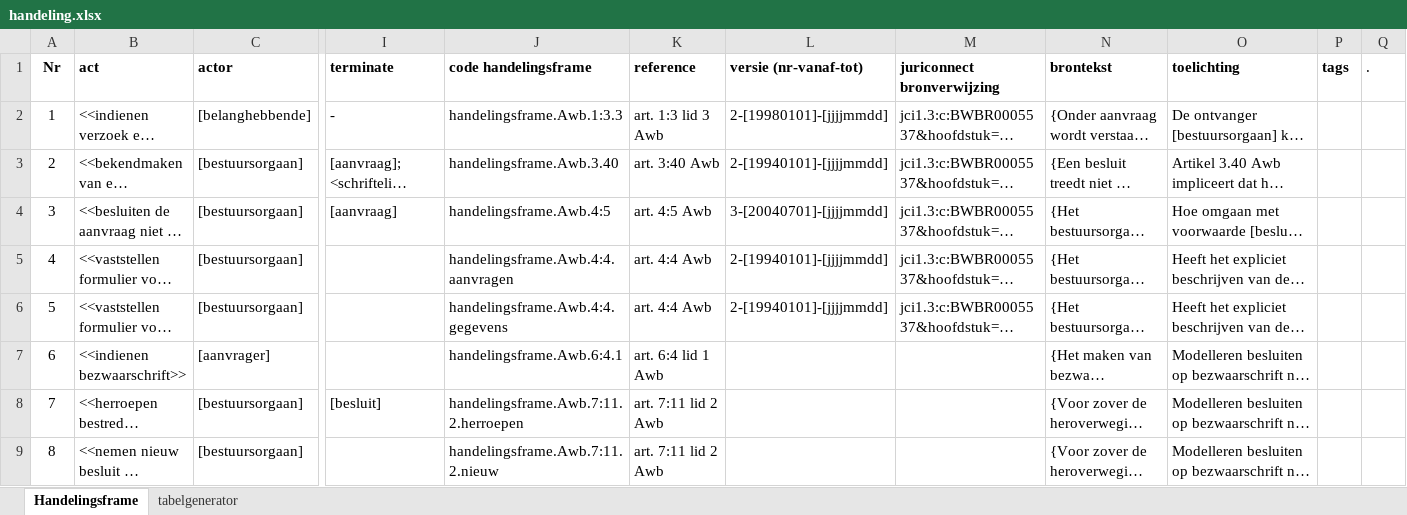
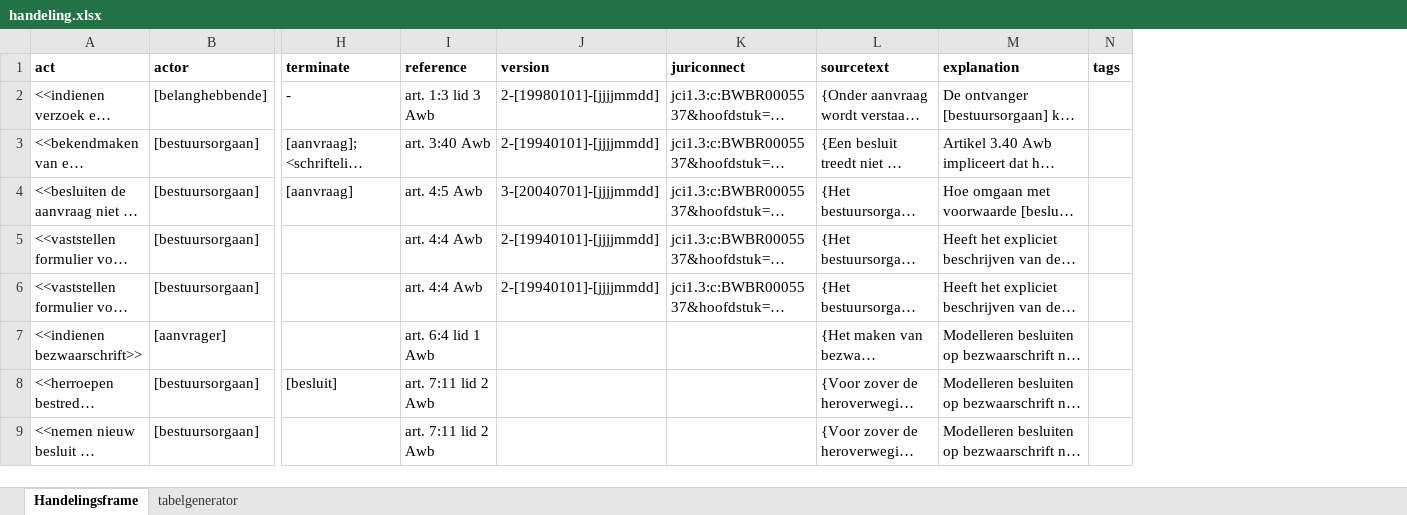
Before and after one commit to discipl/discipl-law-reg, an Excel workbook: tool/excels/handeling.xlsx, sheet Handelingsframe, drawn as a sheet; only a part is shown, gaps mark what is left out; long unchanged cells end in …; values as stored, in another font and other column widths than the file's, no borders; removed rows and columns are numbered as before the commit, all else as after; the diff names each change by its address in the sheet, - before the commit and + after, or states it on an @@ line.

```diff
--- a/tool/excels/handeling.xlsx (sheet Handelingsframe)
+++ b/tool/excels/handeling.xlsx (sheet Handelingsframe)
-column A (Nr), rows 2-9: 1 | 2 | 3 | 4 | 5 | 6 | 7 | 8
-column J (code handelingsframe), rows 2-9: handelingsframe.Awb.1:3.3 | handelingsframe.Awb.3.40 | handelingsframe.Awb.4:5 | handelingsframe.Awb.4:4.aanvragen | handelingsframe.Awb.4:4.gegevens | handelingsframe.Awb.6:4.1 | handelingsframe.Awb.7:11.2.herroepen | handelingsframe.Awb.7:11.2.nieuw
-column Q (.), empty
-J1: versie (nr-vanaf-tot)
+J1: version
-K1: juriconnect bronverwijzing
+K1: juriconnect
-L1: brontekst
+L1: sourcetext
-M1: toelichting
+M1: explanation
```
Also changed, not shown: sheet tabelgenerator, tool/excels/feit.xlsx, tool/excels/plicht.xlsx, 20 other files.
